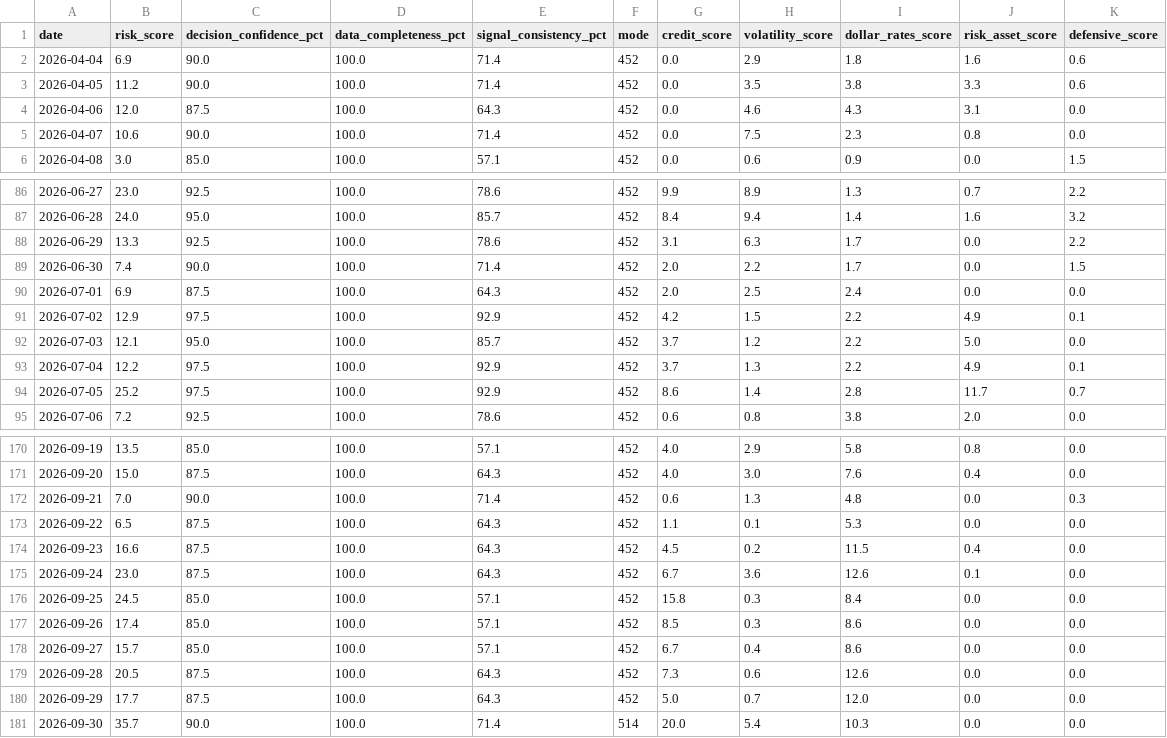
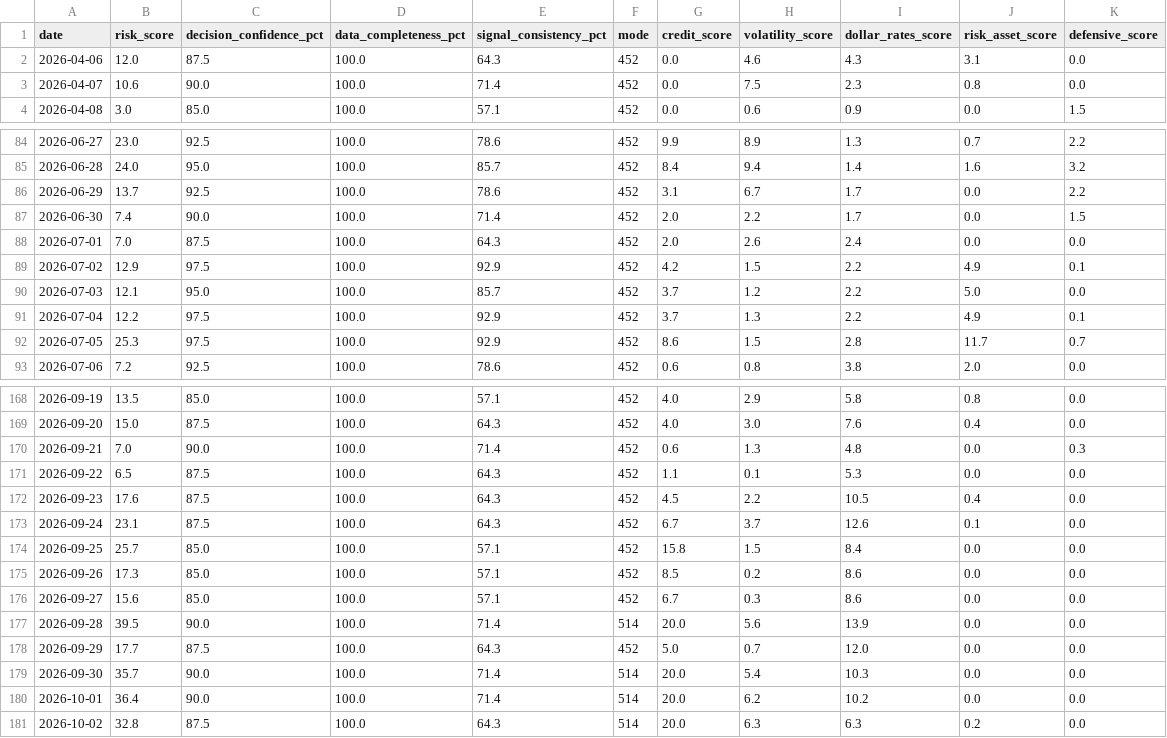
Before and after one commit to stutjeff/pios-capital-flow-engine, a CSV file: data/risk_state_history_180d.csv, drawn as a sheet; only a part is shown, gaps mark what is left out; the diff covers the shown part only.

```diff
--- a/data/risk_state_history_180d.csv
+++ b/data/risk_state_history_180d.csv
@@ -1,4 +1,2 @@
 date,risk_score,decision_confidence_pct,data_completeness_pct,signal_consistency_pct,mode,credit_score,volatility_score,dollar_rates_score,risk_asset_score,defensive_score
-2026-04-04,6.9,90.0,100.0,71.4,452,0.0,2.9,1.8,1.6,0.6
-2026-04-05,11.2,90.0,100.0,71.4,452,0.0,3.5,3.8,3.3,0.6
 2026-04-06,12.0,87.5,100.0,64.3,452,0.0,4.6,4.3,3.1,0.0
@@ -87,5 +85,5 @@ date,risk_score,decision_confidence_pct,data_completeness_pct,signal_consistency
 2026-06-28,24.0,95.0,100.0,85.7,452,8.4,9.4,1.4,1.6,3.2
-2026-06-29,13.3,92.5,100.0,78.6,452,3.1,6.3,1.7,0.0,2.2
+2026-06-29,13.7,92.5,100.0,78.6,452,3.1,6.7,1.7,0.0,2.2
 2026-06-30,7.4,90.0,100.0,71.4,452,2.0,2.2,1.7,0.0,1.5
-2026-07-01,6.9,87.5,100.0,64.3,452,2.0,2.5,2.4,0.0,0.0
+2026-07-01,7.0,87.5,100.0,64.3,452,2.0,2.6,2.4,0.0,0.0
 2026-07-02,12.9,97.5,100.0,92.9,452,4.2,1.5,2.2,4.9,0.1
@@ -93,3 +91,3 @@ date,risk_score,decision_confidence_pct,data_completeness_pct,signal_consistency
 2026-07-04,12.2,97.5,100.0,92.9,452,3.7,1.3,2.2,4.9,0.1
-2026-07-05,25.2,97.5,100.0,92.9,452,8.6,1.4,2.8,11.7,0.7
+2026-07-05,25.3,97.5,100.0,92.9,452,8.6,1.5,2.8,11.7,0.7
 2026-07-06,7.2,92.5,100.0,78.6,452,0.6,0.8,3.8,2.0,0.0
@@ -173,9 +171,11 @@ date,risk_score,decision_confidence_pct,data_completeness_pct,signal_consistency
 2026-09-22,6.5,87.5,100.0,64.3,452,1.1,0.1,5.3,0.0,0.0
-2026-09-23,16.6,87.5,100.0,64.3,452,4.5,0.2,11.5,0.4,0.0
-2026-09-24,23.0,87.5,100.0,64.3,452,6.7,3.6,12.6,0.1,0.0
-2026-09-25,24.5,85.0,100.0,57.1,452,15.8,0.3,8.4,0.0,0.0
-2026-09-26,17.4,85.0,100.0,57.1,452,8.5,0.3,8.6,0.0,0.0
-2026-09-27,15.7,85.0,100.0,57.1,452,6.7,0.4,8.6,0.0,0.0
-2026-09-28,20.5,87.5,100.0,64.3,452,7.3,0.6,12.6,0.0,0.0
+2026-09-23,17.6,87.5,100.0,64.3,452,4.5,2.2,10.5,0.4,0.0
+2026-09-24,23.1,87.5,100.0,64.3,452,6.7,3.7,12.6,0.1,0.0
+2026-09-25,25.7,85.0,100.0,57.1,452,15.8,1.5,8.4,0.0,0.0
+2026-09-26,17.3,85.0,100.0,57.1,452,8.5,0.2,8.6,0.0,0.0
+2026-09-27,15.6,85.0,100.0,57.1,452,6.7,0.3,8.6,0.0,0.0
+2026-09-28,39.5,90.0,100.0,71.4,514,20.0,5.6,13.9,0.0,0.0
 2026-09-29,17.7,87.5,100.0,64.3,452,5.0,0.7,12.0,0.0,0.0
 2026-09-30,35.7,90.0,100.0,71.4,514,20.0,5.4,10.3,0.0,0.0
+2026-10-01,36.4,90.0,100.0,71.4,514,20.0,6.2,10.2,0.0,0.0
+2026-10-02,32.8,87.5,100.0,64.3,514,20.0,6.3,6.3,0.2,0.0
```
Also changed, not shown: 62 edited cells elsewhere in this file, data/capital_flow_timeseries_180d.csv, data/factor_analysis.csv, 3 other files.
